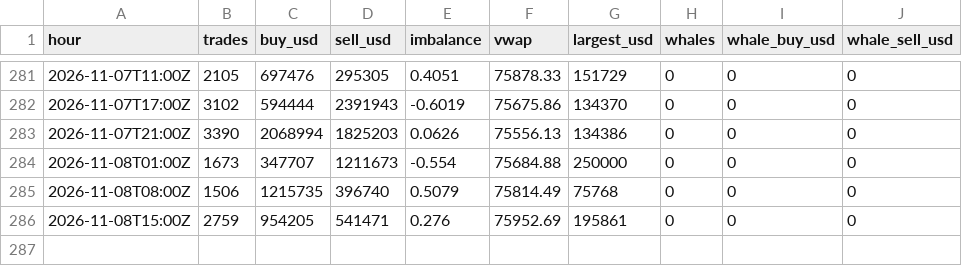
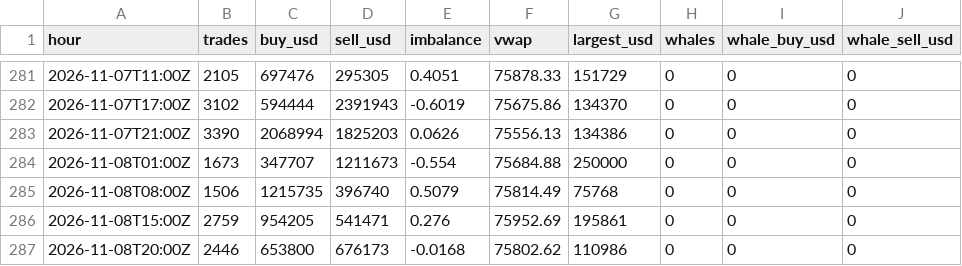
Before and after one commit to juliantorrespr-afk/quant-lab-data, a CSV file: data/flow/kraken_xbtusd_hourly.csv, drawn as a sheet; only a part is shown, gaps mark what is left out; the diff names each change by its address in the sheet, - before the commit and + after, or states it on an @@ line.

```diff
--- a/data/flow/kraken_xbtusd_hourly.csv
+++ b/data/flow/kraken_xbtusd_hourly.csv
+row 287: 2026-11-08T20:00Z | 2446 | 653800 | 676173 | -0.0168 | 75802.62 | 110986 | 0 | 0 | 0
```
Also changed, not shown: 4 other files.
